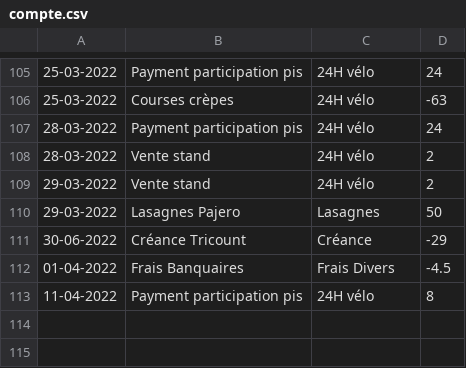
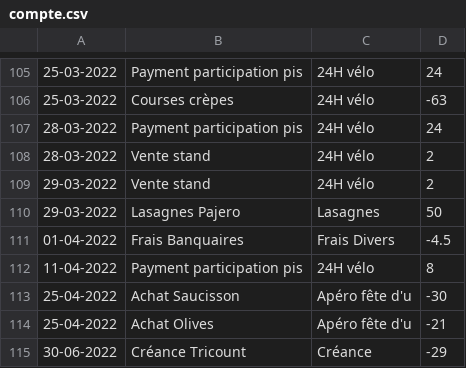
Before and after one commit to MaximeGodfriaux/ComptesPi, a CSV file: csv_files/compte.csv, drawn as a sheet; only a part is shown, gaps mark what is left out.

```diff
--- a/csv_files/compte.csv
+++ b/csv_files/compte.csv
@@ -110,4 +110,6 @@
 29-03-2022,Lasagnes Pajero,Lasagnes,50
-30-06-2022,Créance Tricount,Créance,-29
 01-04-2022,Frais Banquaires,Frais Divers,-4.5
 11-04-2022,Payment participation pis,24H vélo,8
+25-04-2022,Achat Saucisson,Apéro fête d'u,-30
+25-04-2022,Achat Olives,Apéro fête d'u,-21
+30-06-2022,Créance Tricount,Créance,-29
```
Also changed, not shown: csv_files/cash.csv, csv_files/transfer_cash.csv, 22 other files.
